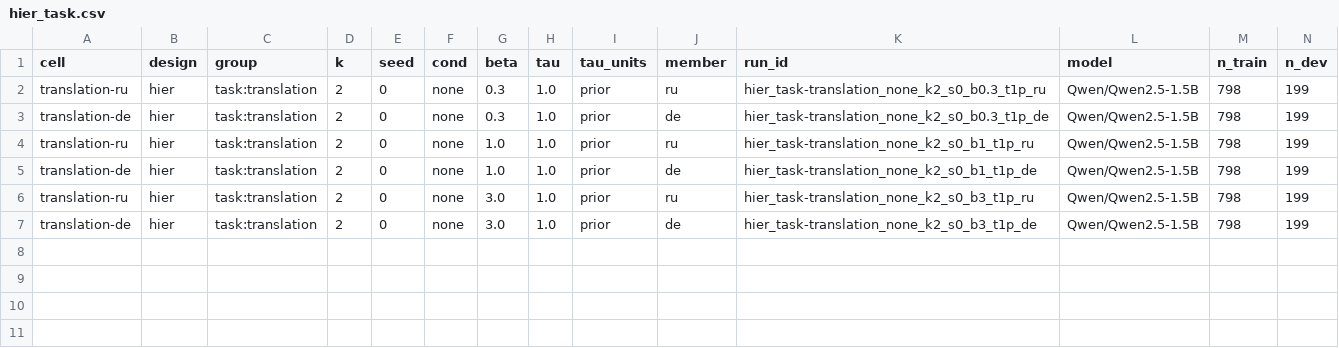
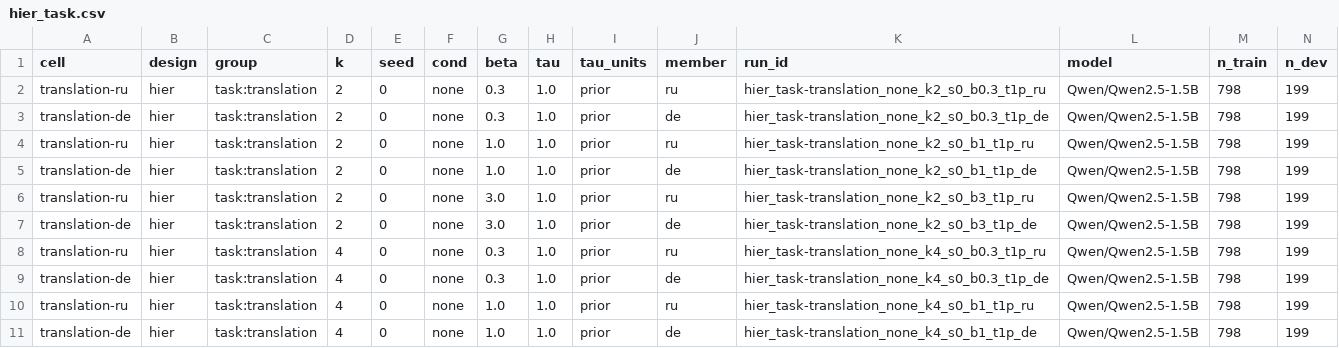
Before and after one commit to sirotenkogeorgii/prefix-programs, a CSV file: results_sync/hier_task.csv, drawn as a sheet; only a part is shown; rows hold the shown columns only; the diff names each change by its address in the sheet, - before the commit and + after, or states it on an @@ line.

Commit message:
Sync results from Colab

```diff
--- a/results_sync/hier_task.csv
+++ b/results_sync/hier_task.csv
+row 8: translation-ru | hier | task:translation | 4 | 0 | none | 0.3 | 1.0 | prior | ru | hier_task-translation_none_k4_s0_b0.3_t1p_ru | Qwen/Qwen2.5-1.5B | 798 | 199
+row 9: translation-de | hier | task:translation | 4 | 0 | none | 0.3 | 1.0 | prior | de | hier_task-translation_none_k4_s0_b0.3_t1p_de | Qwen/Qwen2.5-1.5B | 798 | 199
+row 10: translation-ru | hier | task:translation | 4 | 0 | none | 1.0 | 1.0 | prior | ru | hier_task-translation_none_k4_s0_b1_t1p_ru | Qwen/Qwen2.5-1.5B | 798 | 199
+row 11: translation-de | hier | task:translation | 4 | 0 | none | 1.0 | 1.0 | prior | de | hier_task-translation_none_k4_s0_b1_t1p_de | Qwen/Qwen2.5-1.5B | 798 | 199
```
Also changed, not shown: 8 other files.
